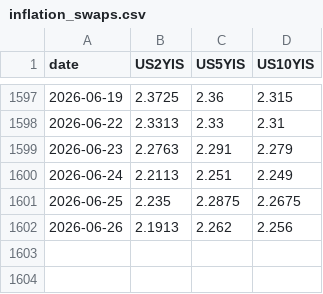
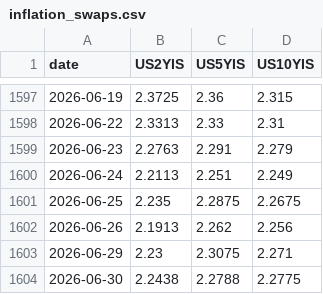
Before and after one commit to smallfishmacro-Git/rates-regime, a CSV file: data/inflation_swaps.csv, drawn as a sheet; only a part is shown, gaps mark what is left out.

```diff
--- a/data/inflation_swaps.csv
+++ b/data/inflation_swaps.csv
@@ -1602 +1602,3 @@ date,US2YIS,US5YIS,US10YIS
 2026-06-26,2.1913,2.262,2.256
+2026-06-29,2.23,2.3075,2.271
+2026-06-30,2.2438,2.2788,2.2775
```
